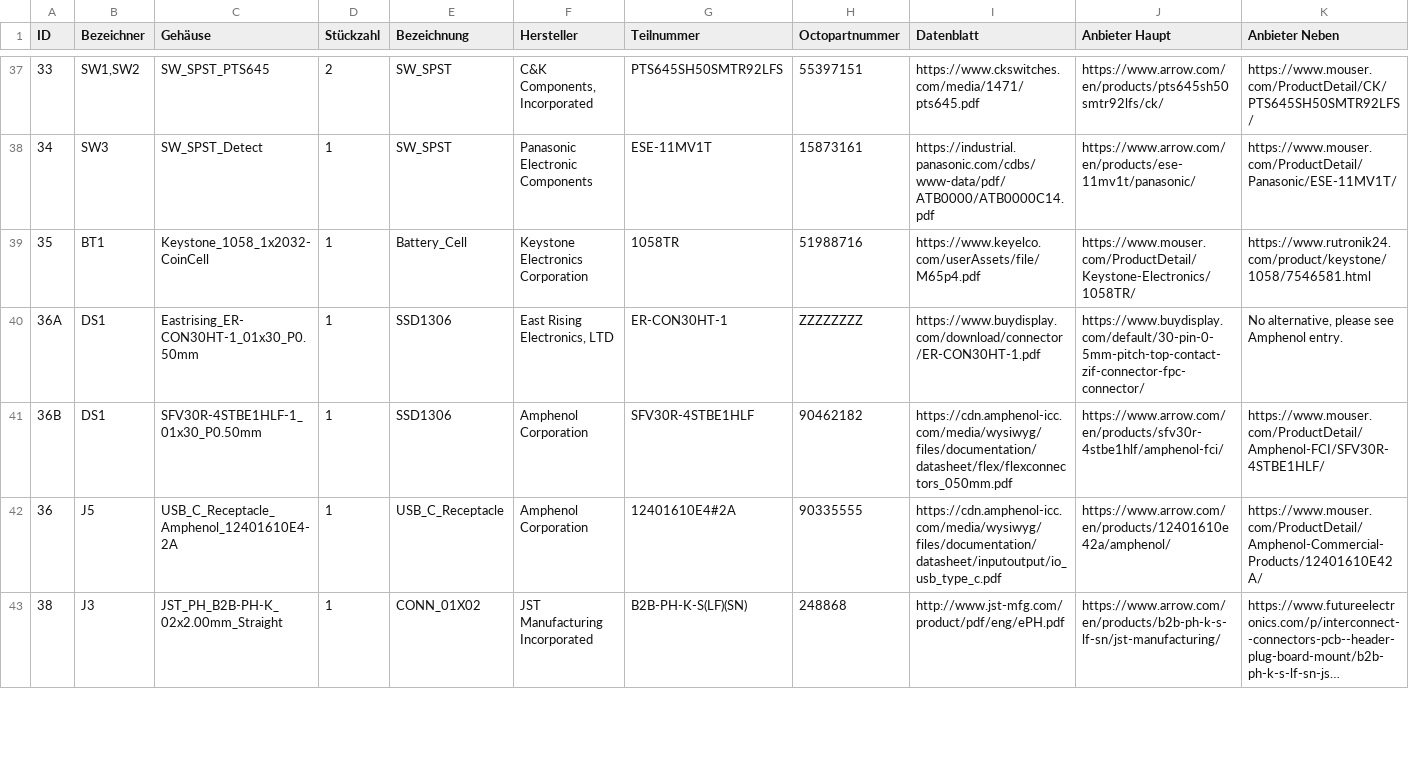
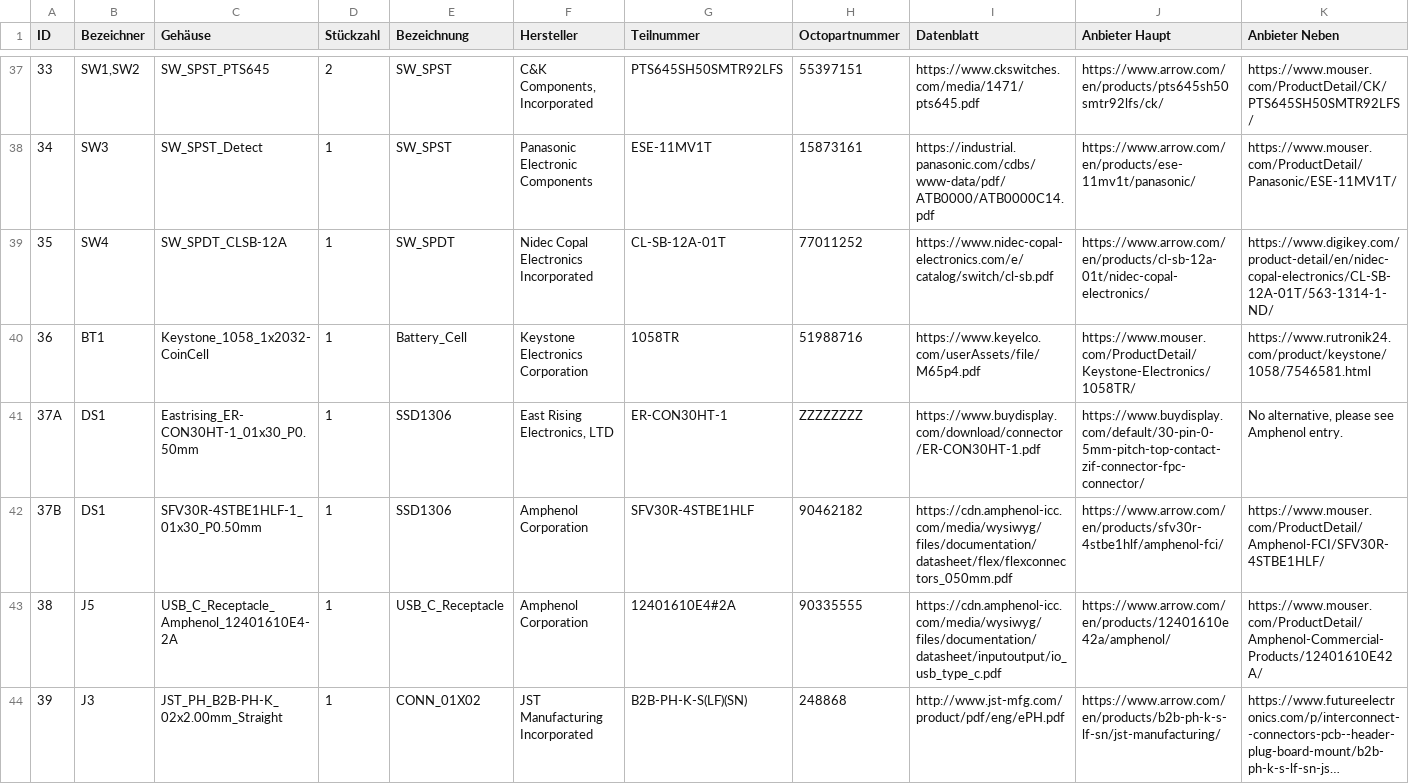
Before and after one commit to monero-project/kastelo, a CSV file: hardware/breakneck/billofmat/breakneck.csv, drawn as a sheet; only a part is shown, gaps mark what is left out; long unchanged cells end in …; addresses are those after the commit; rows hold the shown columns only; the diff covers the shown part only; the diff names each change by its address in the sheet, - before the commit and + after, or states it on an @@ line.

Commit message:
Merged db2f2b8 from 'master' slide switch (hack) and circuitry.

```diff
--- a/hardware/breakneck/billofmat/breakneck.csv
+++ b/hardware/breakneck/billofmat/breakneck.csv
+row 39: 35 | SW4 | SW_SPDT_CLSB-12A | 1 | SW_SPDT | Nidec Copal Electronics Incorporated | CL-SB-12A-01T | 77011252 | https://www.nidec-copal-electronics.com/e/catalog/switch/cl-sb.pdf | https://www.arrow.com/en/products/cl-sb-12a-01t/nidec-copal-electronics/ | https://www.digikey.com/product-detail/en/nidec-copal-electronics/CL-SB-12A-01T/563-1314-1-ND/
-A40 (ID): 35
+A40 (ID): 36
-A41 (ID): 36A
+A41 (ID): 37A
-A42 (ID): 36B
+A42 (ID): 37B
-A43 (ID): 36
+A43 (ID): 38
-A44 (ID): 38
+A44 (ID): 39
```
Also changed, not shown: 6 edited cells elsewhere in this file, 10 other files.
